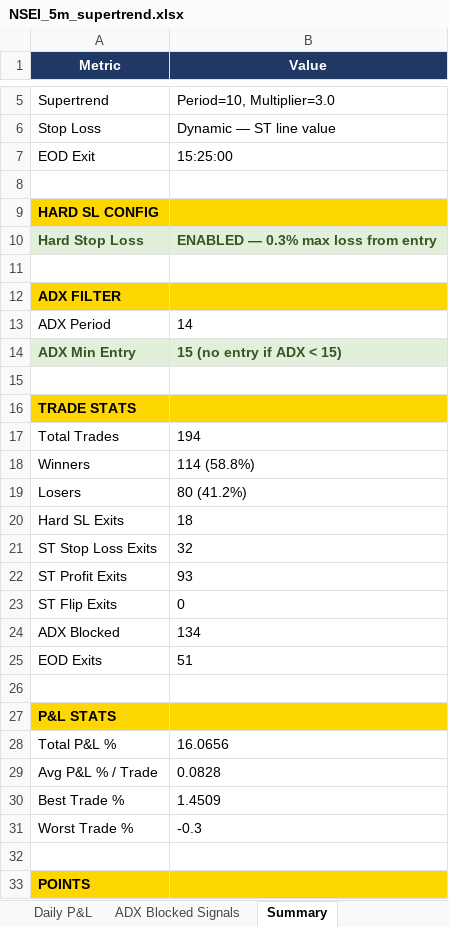
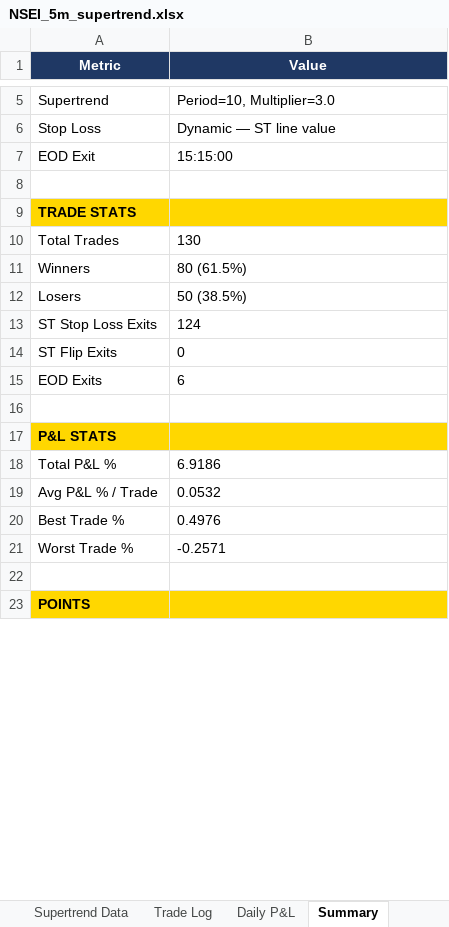
Before and after one commit to dhanavel10/backtesting, an Excel workbook: NSEI_5m_supertrend.xlsx, sheet Summary, drawn as a sheet; only a part is shown, gaps mark what is left out; values as stored, in another font and other column widths than the file's, no borders; removed rows and columns are numbered as before the commit, all else as after; the diff covers the shown part only; the diff names each change by its address in the sheet, - before the commit and + after, or states it on an @@ line.

```diff
--- a/NSEI_5m_supertrend.xlsx (sheet Summary)
+++ b/NSEI_5m_supertrend.xlsx (sheet Summary)
-sheet tab: ADX Blocked Signals
-B7 (Value): 15:25:00
+B7 (Value): 15:15:00
-row 8: (empty)
-row 9: HARD SL CONFIG
-row 10: Hard Stop Loss | ENABLED — 0.3% max loss from entry
-row 11: (empty)
-row 12: ADX FILTER
-row 13: ADX Period | 14
-row 14: ADX Min Entry | 15 (no entry if ADX < 15)
-B10 (Value): 194
+B10 (Value): 130
-B11 (Value): 114 (58.8%)
+B11 (Value): 80 (61.5%)
-B12 (Value): 80 (41.2%)
+B12 (Value): 50 (38.5%)
-row 20: Hard SL Exits | 18
-B13 (Value): 32
+B13 (Value): 124
-row 22: ST Profit Exits | 93
-row 24: ADX Blocked | 134
-B15 (Value): 51
+B15 (Value): 6
-B18 (Value): 16.0656
+B18 (Value): 6.9186
-B19 (Value): 0.0828
+B19 (Value): 0.0532
-B20 (Value): 1.4509
+B20 (Value): 0.4976
-B21 (Value): -0.3
+B21 (Value): -0.2571
```
Also changed, not shown: 8 edited cells elsewhere in this sheet, sheet Supertrend Data, sheet Trade Log, sheet Daily P&L, NSEI_5m_donchian_momentum.xlsx, 21 other files.
